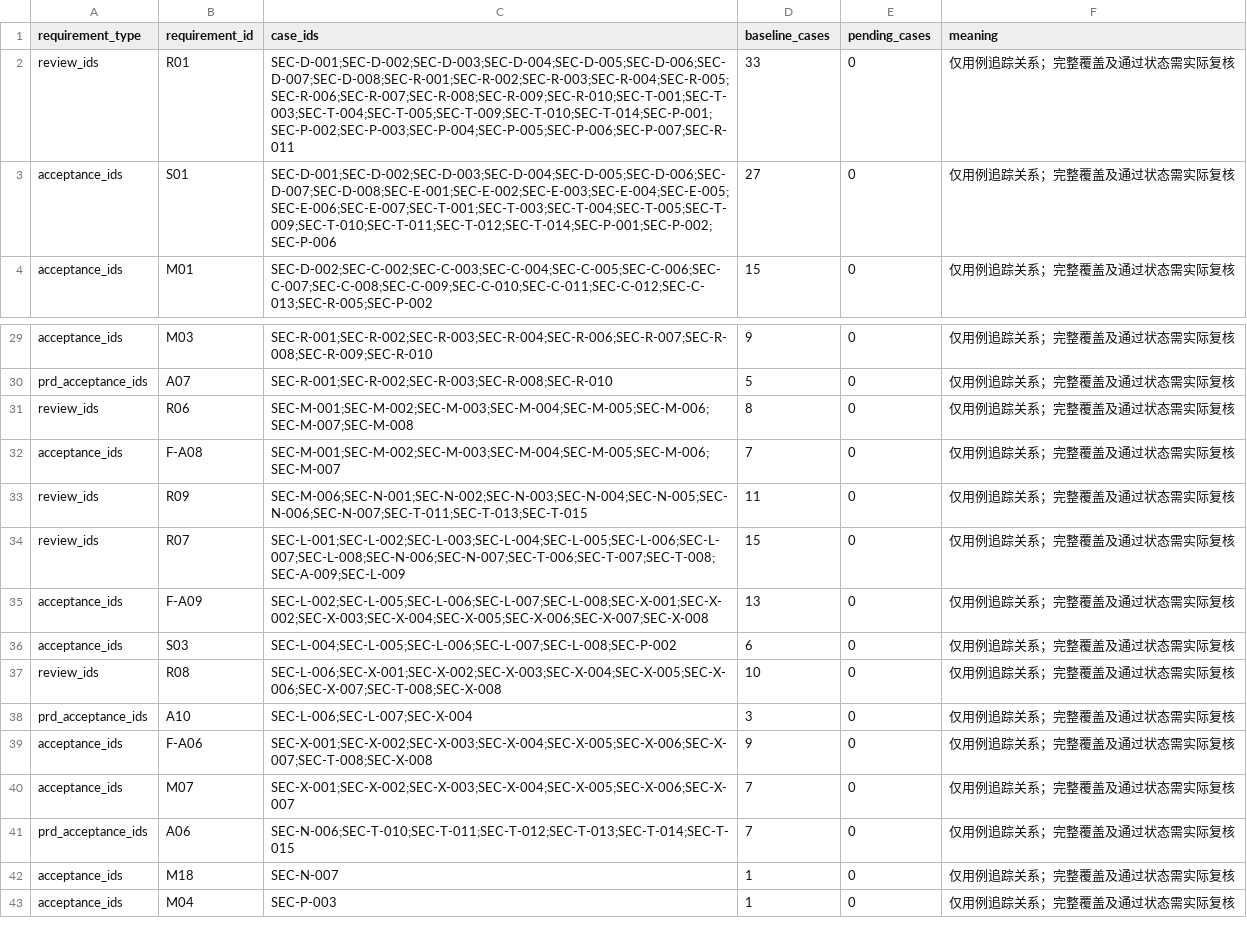
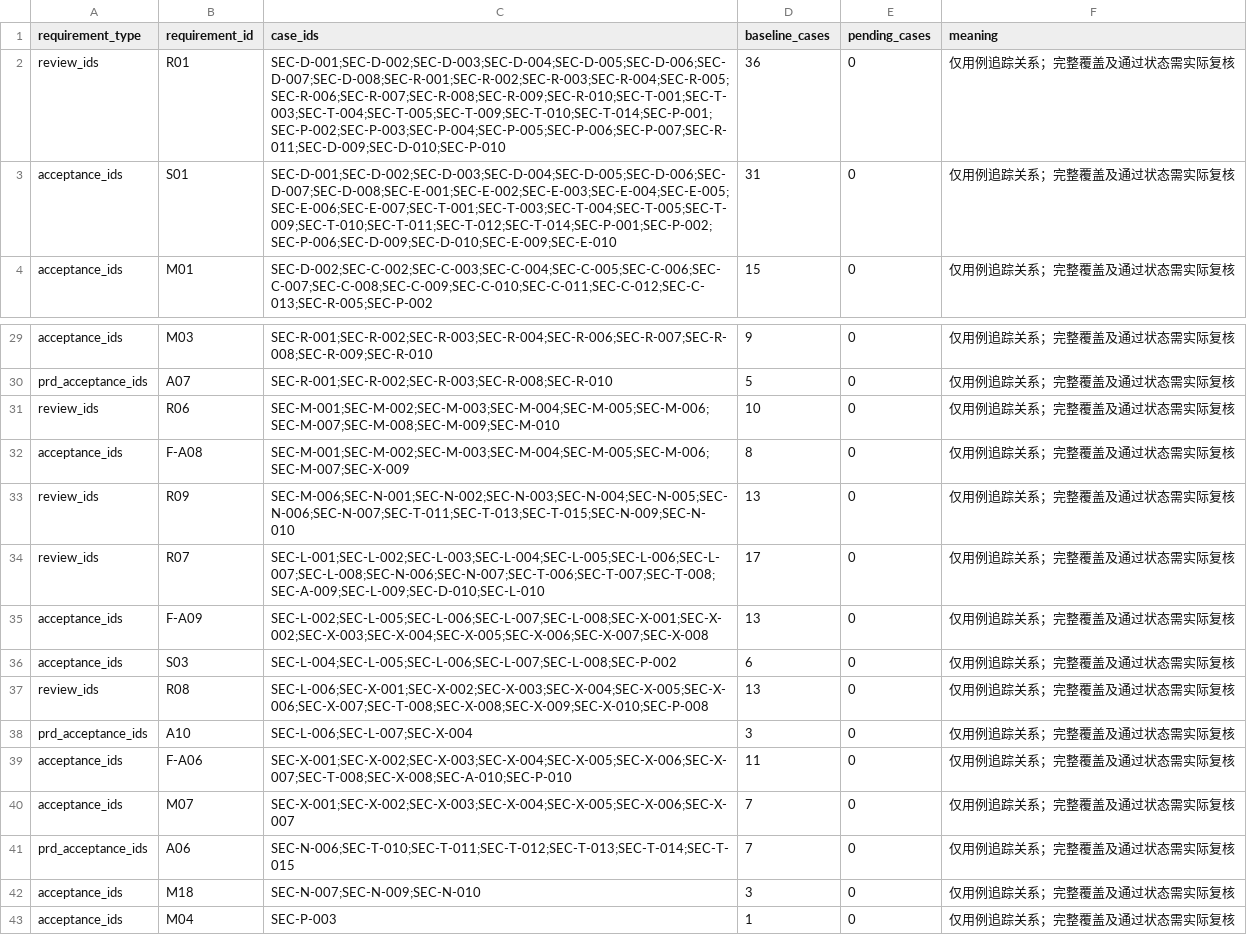
Before and after one commit to DrErwin/hackerthon-bank-agent, a CSV file: evals/security/coverage.csv, drawn as a sheet; only a part is shown, gaps mark what is left out; the diff covers the shown part only.

```diff
--- a/evals/security/coverage.csv
+++ b/evals/security/coverage.csv
@@ -1,4 +1,4 @@
 "requirement_type","requirement_id","case_ids","baseline_cases","pending_cases","meaning"
-"review_ids","R01","SEC-D-001;SEC-D-002;SEC-D-003;SEC-D-004;SEC-D-005;SEC-D-006;SEC-D-007;SEC-D-008;SEC-R-001;SEC-R-002;SEC-R-003;SEC-R-004;SEC-R-005;SEC-R-006;SEC-R-007;SEC-R-008;SEC-R-009;SEC-R-010;SEC-T-001;SEC-T-003;SEC-T-004;SEC-T-005;SEC-T-009;SEC-T-010;SEC-T-014;SEC-P-001;SEC-P-002;SEC-P-003;SEC-P-004;SEC-P-005;SEC-P-006;SEC-P-007;SEC-R-011","33","0","仅用例追踪关系；完整覆盖及通过状态需实际复核"
-"acceptance_ids","S01","SEC-D-001;SEC-D-002;SEC-D-003;SEC-D-004;SEC-D-005;SEC-D-006;SEC-D-007;SEC-D-008;SEC-E-001;SEC-E-002;SEC-E-003;SEC-E-004;SEC-E-005;SEC-E-006;SEC-E-007;SEC-T-001;SEC-T-003;SEC-T-004;SEC-T-005;SEC-T-009;SEC-T-010;SEC-T-011;SEC-T-012;SEC-T-014;SEC-P-001;SEC-P-002;SEC-P-006","27","0","仅用例追踪关系；完整覆盖及通过状态需实际复核"
+"review_ids","R01","SEC-D-001;SEC-D-002;SEC-D-003;SEC-D-004;SEC-D-005;SEC-D-006;SEC-D-007;SEC-D-008;SEC-R-001;SEC-R-002;SEC-R-003;SEC-R-004;SEC-R-005;SEC-R-006;SEC-R-007;SEC-R-008;SEC-R-009;SEC-R-010;SEC-T-001;SEC-T-003;SEC-T-004;SEC-T-005;SEC-T-009;SEC-T-010;SEC-T-014;SEC-P-001;SEC-P-002;SEC-P-003;SEC-P-004;SEC-P-005;SEC-P-006;SEC-P-007;SEC-R-011;SEC-D-009;SEC-D-010;SEC-P-010","36","0","仅用例追踪关系；完整覆盖及通过状态需实际复核"
+"acceptance_ids","S01","SEC-D-001;SEC-D-002;SEC-D-003;SEC-D-004;SEC-D-005;SEC-D-006;SEC-D-007;SEC-D-008;SEC-E-001;SEC-E-002;SEC-E-003;SEC-E-004;SEC-E-005;SEC-E-006;SEC-E-007;SEC-T-001;SEC-T-003;SEC-T-004;SEC-T-005;SEC-T-009;SEC-T-010;SEC-T-011;SEC-T-012;SEC-T-014;SEC-P-001;SEC-P-002;SEC-P-006;SEC-D-009;SEC-D-010;SEC-E-009;SEC-E-010","31","0","仅用例追踪关系；完整覆盖及通过状态需实际复核"
 "acceptance_ids","M01","SEC-D-002;SEC-C-002;SEC-C-003;SEC-C-004;SEC-C-005;SEC-C-006;SEC-C-007;SEC-C-008;SEC-C-009;SEC-C-010;SEC-C-011;SEC-C-012;SEC-C-013;SEC-R-005;SEC-P-002","15","0","仅用例追踪关系；完整覆盖及通过状态需实际复核"
@@ -30,14 +30,14 @@
 "prd_acceptance_ids","A07","SEC-R-001;SEC-R-002;SEC-R-003;SEC-R-008;SEC-R-010","5","0","仅用例追踪关系；完整覆盖及通过状态需实际复核"
-"review_ids","R06","SEC-M-001;SEC-M-002;SEC-M-003;SEC-M-004;SEC-M-005;SEC-M-006;SEC-M-007;SEC-M-008","8","0","仅用例追踪关系；完整覆盖及通过状态需实际复核"
-"acceptance_ids","F-A08","SEC-M-001;SEC-M-002;SEC-M-003;SEC-M-004;SEC-M-005;SEC-M-006;SEC-M-007","7","0","仅用例追踪关系；完整覆盖及通过状态需实际复核"
-"review_ids","R09","SEC-M-006;SEC-N-001;SEC-N-002;SEC-N-003;SEC-N-004;SEC-N-005;SEC-N-006;SEC-N-007;SEC-T-011;SEC-T-013;SEC-T-015","11","0","仅用例追踪关系；完整覆盖及通过状态需实际复核"
-"review_ids","R07","SEC-L-001;SEC-L-002;SEC-L-003;SEC-L-004;SEC-L-005;SEC-L-006;SEC-L-007;SEC-L-008;SEC-N-006;SEC-N-007;SEC-T-006;SEC-T-007;SEC-T-008;SEC-A-009;SEC-L-009","15","0","仅用例追踪关系；完整覆盖及通过状态需实际复核"
+"review_ids","R06","SEC-M-001;SEC-M-002;SEC-M-003;SEC-M-004;SEC-M-005;SEC-M-006;SEC-M-007;SEC-M-008;SEC-M-009;SEC-M-010","10","0","仅用例追踪关系；完整覆盖及通过状态需实际复核"
+"acceptance_ids","F-A08","SEC-M-001;SEC-M-002;SEC-M-003;SEC-M-004;SEC-M-005;SEC-M-006;SEC-M-007;SEC-X-009","8","0","仅用例追踪关系；完整覆盖及通过状态需实际复核"
+"review_ids","R09","SEC-M-006;SEC-N-001;SEC-N-002;SEC-N-003;SEC-N-004;SEC-N-005;SEC-N-006;SEC-N-007;SEC-T-011;SEC-T-013;SEC-T-015;SEC-N-009;SEC-N-010","13","0","仅用例追踪关系；完整覆盖及通过状态需实际复核"
+"review_ids","R07","SEC-L-001;SEC-L-002;SEC-L-003;SEC-L-004;SEC-L-005;SEC-L-006;SEC-L-007;SEC-L-008;SEC-N-006;SEC-N-007;SEC-T-006;SEC-T-007;SEC-T-008;SEC-A-009;SEC-L-009;SEC-D-010;SEC-L-010","17","0","仅用例追踪关系；完整覆盖及通过状态需实际复核"
 "acceptance_ids","F-A09","SEC-L-002;SEC-L-005;SEC-L-006;SEC-L-007;SEC-L-008;SEC-X-001;SEC-X-002;SEC-X-003;SEC-X-004;SEC-X-005;SEC-X-006;SEC-X-007;SEC-X-008","13","0","仅用例追踪关系；完整覆盖及通过状态需实际复核"
 "acceptance_ids","S03","SEC-L-004;SEC-L-005;SEC-L-006;SEC-L-007;SEC-L-008;SEC-P-002","6","0","仅用例追踪关系；完整覆盖及通过状态需实际复核"
-"review_ids","R08","SEC-L-006;SEC-X-001;SEC-X-002;SEC-X-003;SEC-X-004;SEC-X-005;SEC-X-006;SEC-X-007;SEC-T-008;SEC-X-008","10","0","仅用例追踪关系；完整覆盖及通过状态需实际复核"
+"review_ids","R08","SEC-L-006;SEC-X-001;SEC-X-002;SEC-X-003;SEC-X-004;SEC-X-005;SEC-X-006;SEC-X-007;SEC-T-008;SEC-X-008;SEC-X-009;SEC-X-010;SEC-P-008","13","0","仅用例追踪关系；完整覆盖及通过状态需实际复核"
 "prd_acceptance_ids","A10","SEC-L-006;SEC-L-007;SEC-X-004","3","0","仅用例追踪关系；完整覆盖及通过状态需实际复核"
-"acceptance_ids","F-A06","SEC-X-001;SEC-X-002;SEC-X-003;SEC-X-004;SEC-X-005;SEC-X-006;SEC-X-007;SEC-T-008;SEC-X-008","9","0","仅用例追踪关系；完整覆盖及通过状态需实际复核"
+"acceptance_ids","F-A06","SEC-X-001;SEC-X-002;SEC-X-003;SEC-X-004;SEC-X-005;SEC-X-006;SEC-X-007;SEC-T-008;SEC-X-008;SEC-A-010;SEC-P-010","11","0","仅用例追踪关系；完整覆盖及通过状态需实际复核"
 "acceptance_ids","M07","SEC-X-001;SEC-X-002;SEC-X-003;SEC-X-004;SEC-X-005;SEC-X-006;SEC-X-007","7","0","仅用例追踪关系；完整覆盖及通过状态需实际复核"
 "prd_acceptance_ids","A06","SEC-N-006;SEC-T-010;SEC-T-011;SEC-T-012;SEC-T-013;SEC-T-014;SEC-T-015","7","0","仅用例追踪关系；完整覆盖及通过状态需实际复核"
-"acceptance_ids","M18","SEC-N-007","1","0","仅用例追踪关系；完整覆盖及通过状态需实际复核"
+"acceptance_ids","M18","SEC-N-007;SEC-N-009;SEC-N-010","3","0","仅用例追踪关系；完整覆盖及通过状态需实际复核"
 "acceptance_ids","M04","SEC-P-003","1","0","仅用例追踪关系；完整覆盖及通过状态需实际复核"
```
Also changed, not shown: 1 added row and 20 edited cells elsewhere in this file, evals/security/run-results-template.csv, 11 other files.
